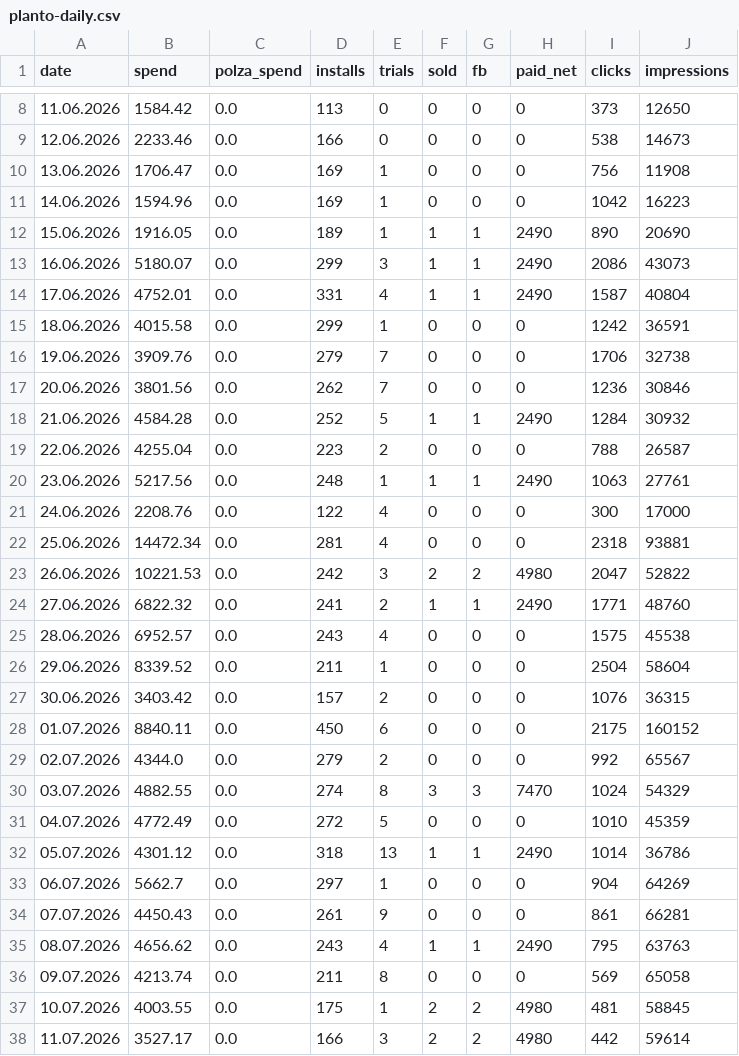
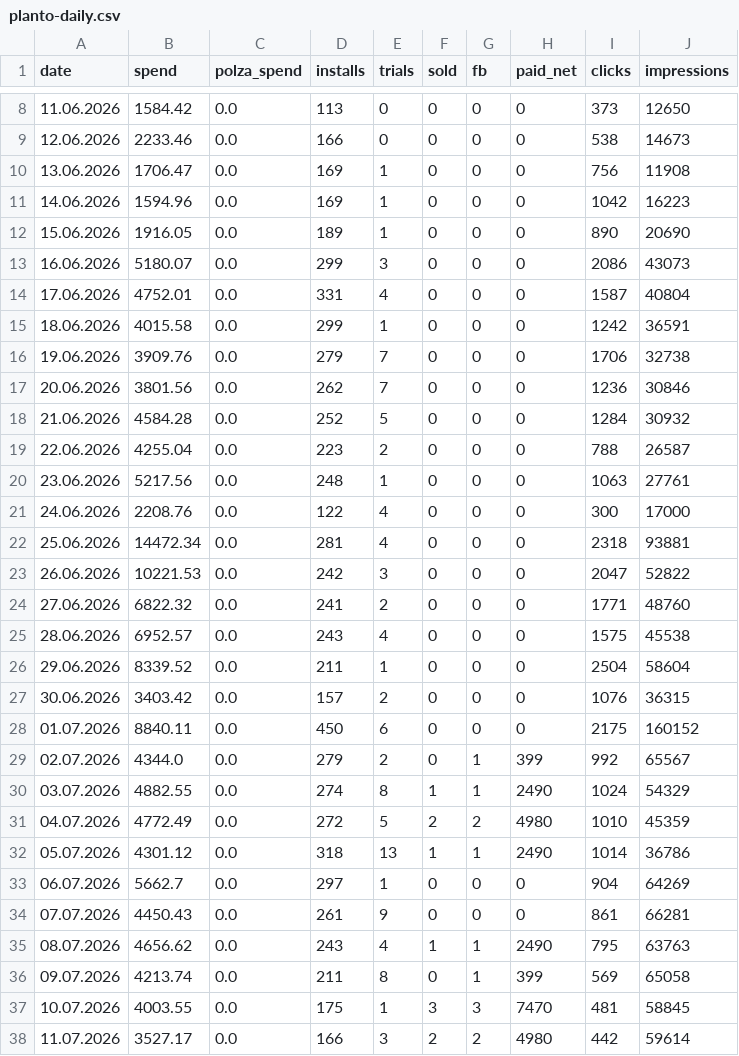
Before and after one commit to lusnikovvaceslav9-oss/elixir-dashboard, a CSV file: data/planto-daily.csv, drawn as a sheet; only a part is shown, gaps mark what is left out; the diff covers the shown part only.

```diff
--- a/data/planto-daily.csv
+++ b/data/planto-daily.csv
@@ -11,5 +11,5 @@ date,spend,polza_spend,installs,trials,sold,fb,paid_net,clicks,impressions
 14.06.2026,1594.96,0.0,169,1,0,0,0,1042,16223
-15.06.2026,1916.05,0.0,189,1,1,1,2490,890,20690
-16.06.2026,5180.07,0.0,299,3,1,1,2490,2086,43073
-17.06.2026,4752.01,0.0,331,4,1,1,2490,1587,40804
+15.06.2026,1916.05,0.0,189,1,0,0,0,890,20690
+16.06.2026,5180.07,0.0,299,3,0,0,0,2086,43073
+17.06.2026,4752.01,0.0,331,4,0,0,0,1587,40804
 18.06.2026,4015.58,0.0,299,1,0,0,0,1242,36591
@@ -17,9 +17,9 @@ date,spend,polza_spend,installs,trials,sold,fb,paid_net,clicks,impressions
 20.06.2026,3801.56,0.0,262,7,0,0,0,1236,30846
-21.06.2026,4584.28,0.0,252,5,1,1,2490,1284,30932
+21.06.2026,4584.28,0.0,252,5,0,0,0,1284,30932
 22.06.2026,4255.04,0.0,223,2,0,0,0,788,26587
-23.06.2026,5217.56,0.0,248,1,1,1,2490,1063,27761
+23.06.2026,5217.56,0.0,248,1,0,0,0,1063,27761
 24.06.2026,2208.76,0.0,122,4,0,0,0,300,17000
 25.06.2026,14472.34,0.0,281,4,0,0,0,2318,93881
-26.06.2026,10221.53,0.0,242,3,2,2,4980,2047,52822
-27.06.2026,6822.32,0.0,241,2,1,1,2490,1771,48760
+26.06.2026,10221.53,0.0,242,3,0,0,0,2047,52822
+27.06.2026,6822.32,0.0,241,2,0,0,0,1771,48760
 28.06.2026,6952.57,0.0,243,4,0,0,0,1575,45538
@@ -28,5 +28,5 @@ date,spend,polza_spend,installs,trials,sold,fb,paid_net,clicks,impressions
 01.07.2026,8840.11,0.0,450,6,0,0,0,2175,160152
-02.07.2026,4344.0,0.0,279,2,0,0,0,992,65567
-03.07.2026,4882.55,0.0,274,8,3,3,7470,1024,54329
-04.07.2026,4772.49,0.0,272,5,0,0,0,1010,45359
+02.07.2026,4344.0,0.0,279,2,0,1,399,992,65567
+03.07.2026,4882.55,0.0,274,8,1,1,2490,1024,54329
+04.07.2026,4772.49,0.0,272,5,2,2,4980,1010,45359
 05.07.2026,4301.12,0.0,318,13,1,1,2490,1014,36786
@@ -35,4 +35,4 @@ date,spend,polza_spend,installs,trials,sold,fb,paid_net,clicks,impressions
 08.07.2026,4656.62,0.0,243,4,1,1,2490,795,63763
-09.07.2026,4213.74,0.0,211,8,0,0,0,569,65058
-10.07.2026,4003.55,0.0,175,1,2,2,4980,481,58845
+09.07.2026,4213.74,0.0,211,8,0,1,399,569,65058
+10.07.2026,4003.55,0.0,175,1,3,3,7470,481,58845
 11.07.2026,3527.17,0.0,166,3,2,2,4980,442,59614
```
Also changed, not shown: 151 edited cells elsewhere in this file, 3 other files.
